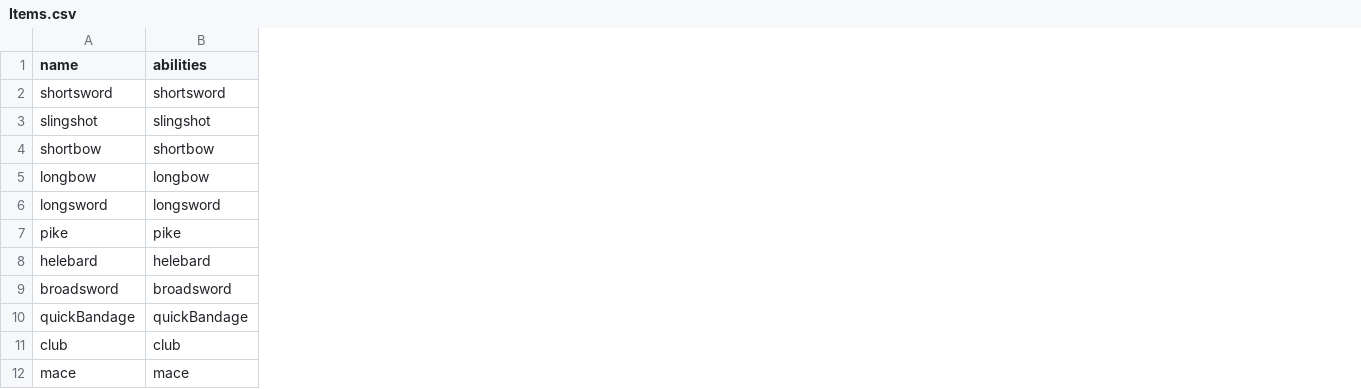
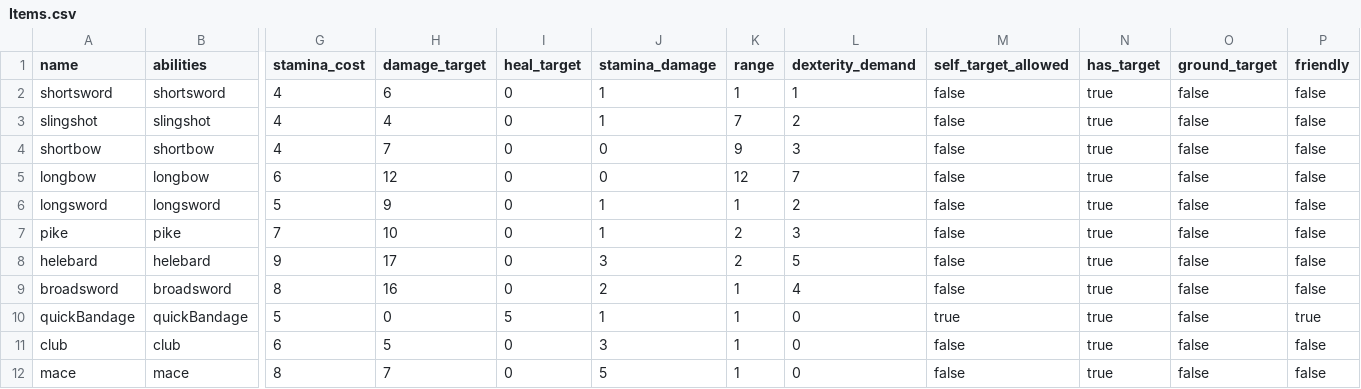
Before and after one commit to moeseven/BattleCrew, a CSV file: BattleCrew/resources/Items.csv, drawn as a sheet; only a part is shown, gaps mark what is left out; the diff names each change by its address in the sheet, - before the commit and + after, or states it on an @@ line.

```diff
--- a/BattleCrew/resources/Items.csv
+++ b/BattleCrew/resources/Items.csv
+column G (stamina_cost), rows 2-12: 4 | 4 | 4 | 6 | 5 | 7 | 9 | 8 | 5 | 6 | 8
+column H (damage_target), rows 2-12: 6 | 4 | 7 | 12 | 9 | 10 | 17 | 16 | 0 | 5 | 7
+column I (heal_target), rows 2-12: 0 | 0 | 0 | 0 | 0 | 0 | 0 | 0 | 5 | 0 | 0
+column J (stamina_damage), rows 2-12: 1 | 1 | 0 | 0 | 1 | 1 | 3 | 2 | 1 | 3 | 5
+column K (range), rows 2-12: 1 | 7 | 9 | 12 | 1 | 2 | 2 | 1 | 1 | 1 | 1
+column L (dexterity_demand), rows 2-12: 1 | 2 | 3 | 7 | 2 | 3 | 5 | 4 | 0 | 0 | 0
+column M (self_target_allowed), rows 2-12: false | false | false | false | false | false | false | false | true | false | false
+column N (has_target), rows 2-12: all true
+column O (ground_target), rows 2-12: all false
+column P (friendly), rows 2-12: false | false | false | false | false | false | false | false | true | false | false
```
Also changed, not shown: BattleCrew/resources/Abilities.csv, 5 other files.
